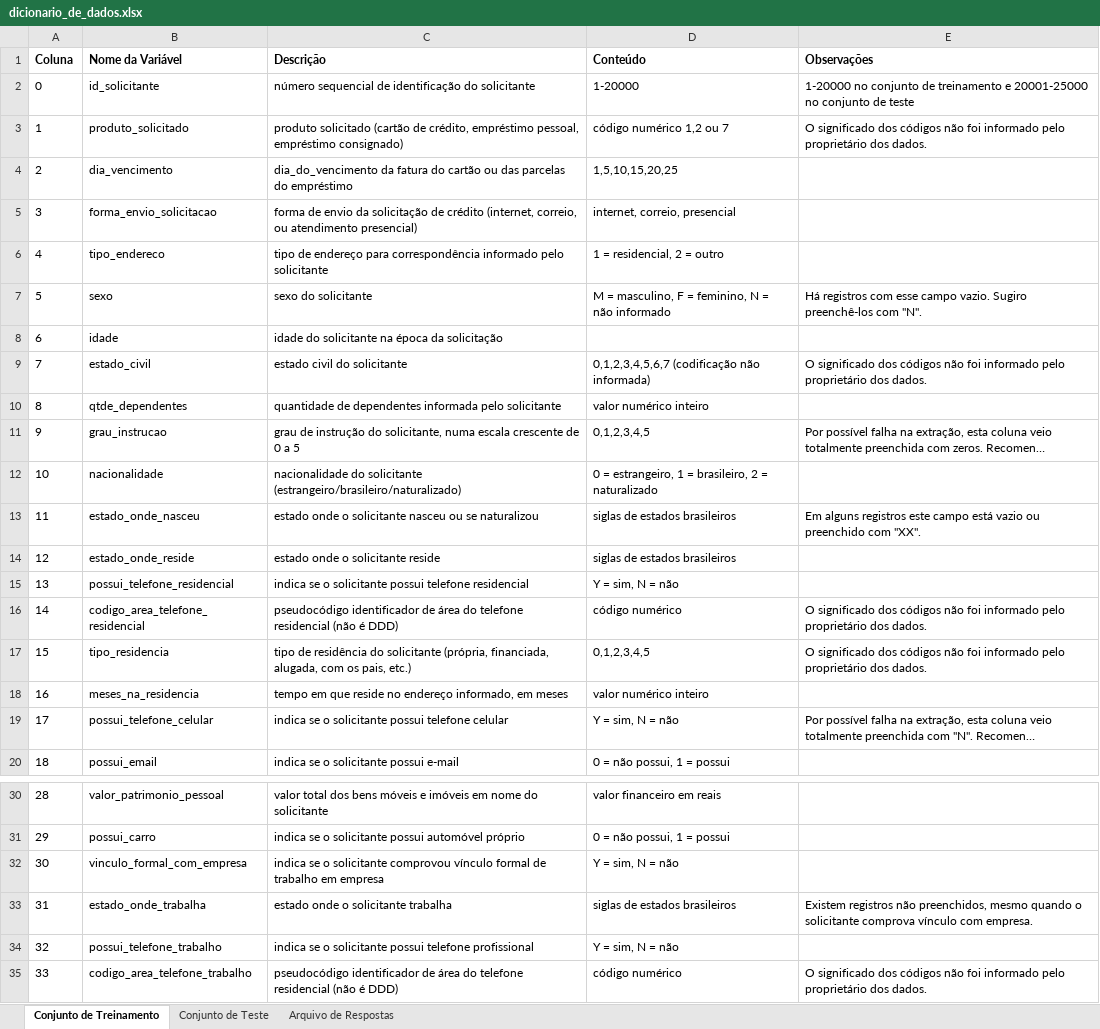
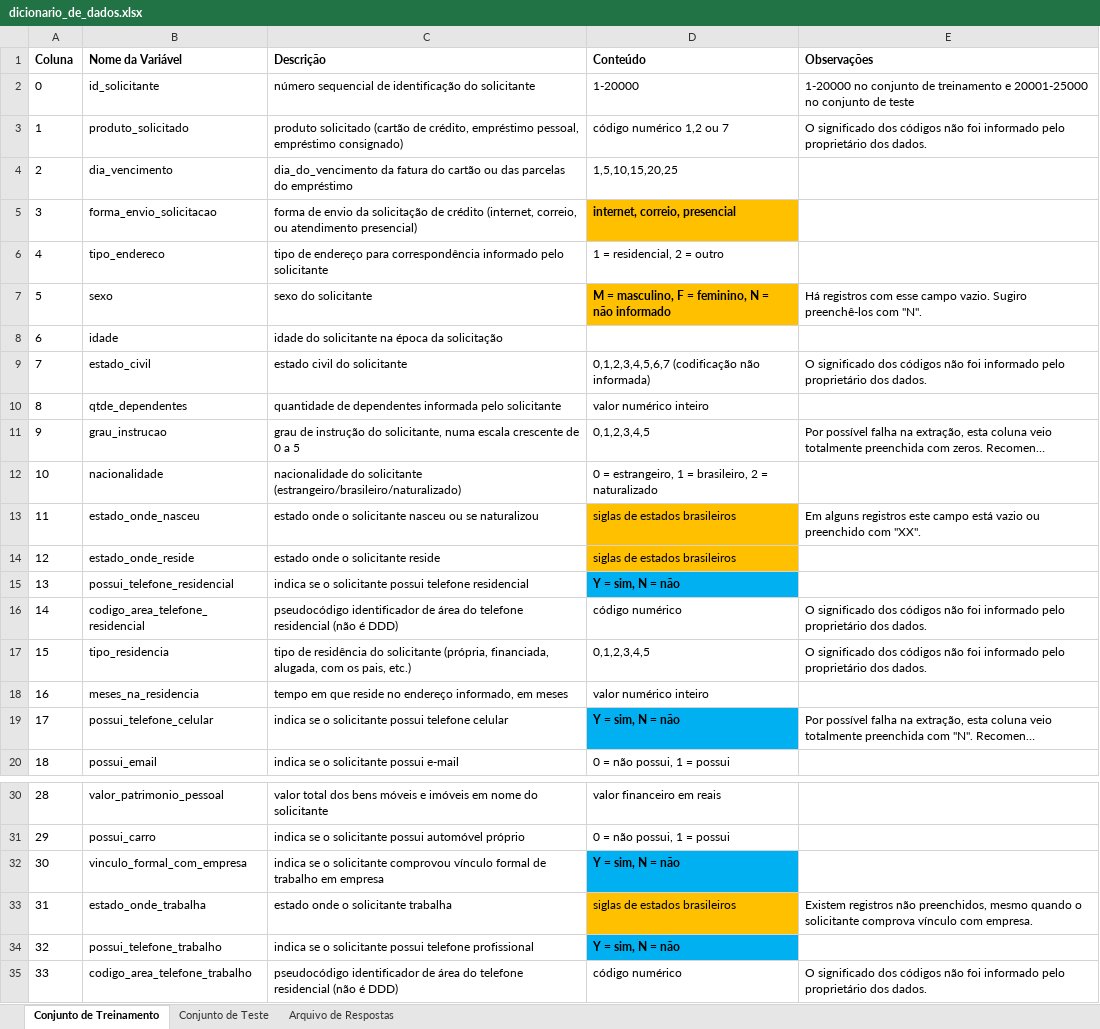
Before and after one commit to carol-santiago/Introduction-to-Machine-Learning-EEL891, an Excel workbook: Trabalho 1 - Classificador/Dataset/dicionario_de_dados.xlsx, sheet Conjunto de Treinamento, drawn as a sheet; only a part is shown, gaps mark what is left out; long unchanged cells end in …; values as stored, in another font and other column widths than the file's, no borders; the diff names each change by its address in the sheet, - before the commit and + after, or states it on an @@ line.

Commit message:
ipynb progress + ValueError: could not convert string to float:

```diff
--- a/Trabalho 1 - Classificador/Dataset/dicionario_de_dados.xlsx (sheet Conjunto de Treinamento)
+++ b/Trabalho 1 - Classificador/Dataset/dicionario_de_dados.xlsx (sheet Conjunto de Treinamento)
@@ D5 bold: off → on, fill: none → #FFC000 @@
@@ D7 bold: off → on, fill: none → #FFC000 @@
-D13:D14 fill: none
+D13:D14 fill: #FFC000
@@ D15 fill: none → #00B0F0, bold: off → on @@
@@ D19 fill: none → #00B0F0, bold: off → on @@
@@ D32 fill: none → #00B0F0, bold: off → on @@
-D33 fill: none
+D33 fill: #FFC000
@@ D34 fill: none → #00B0F0, bold: off → on @@
```
Also changed, not shown: 1 other file.
